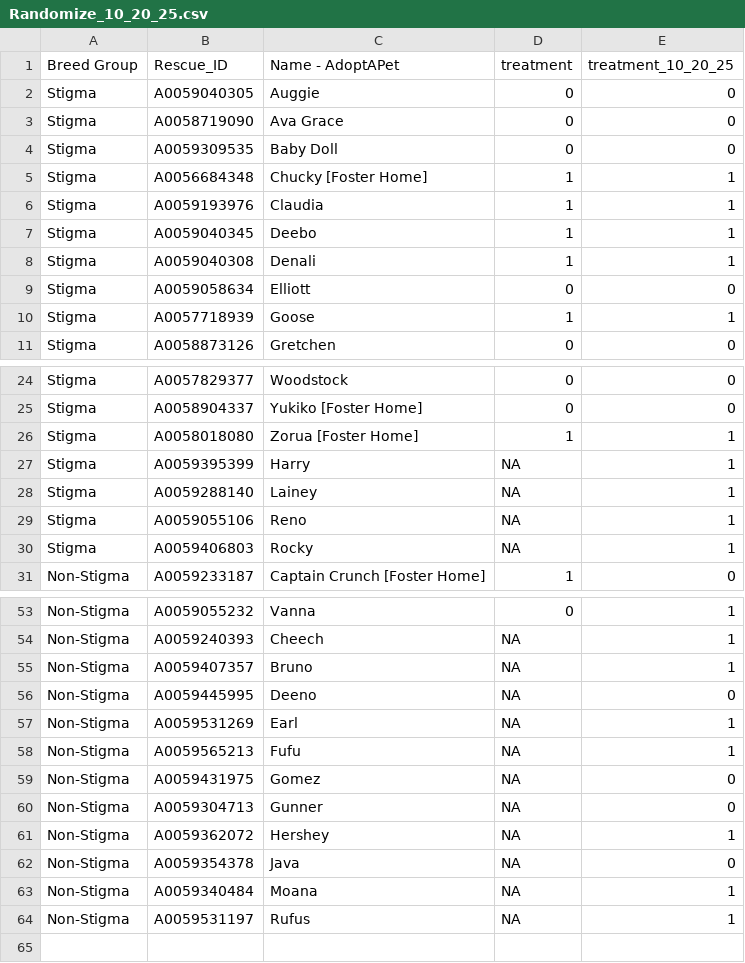
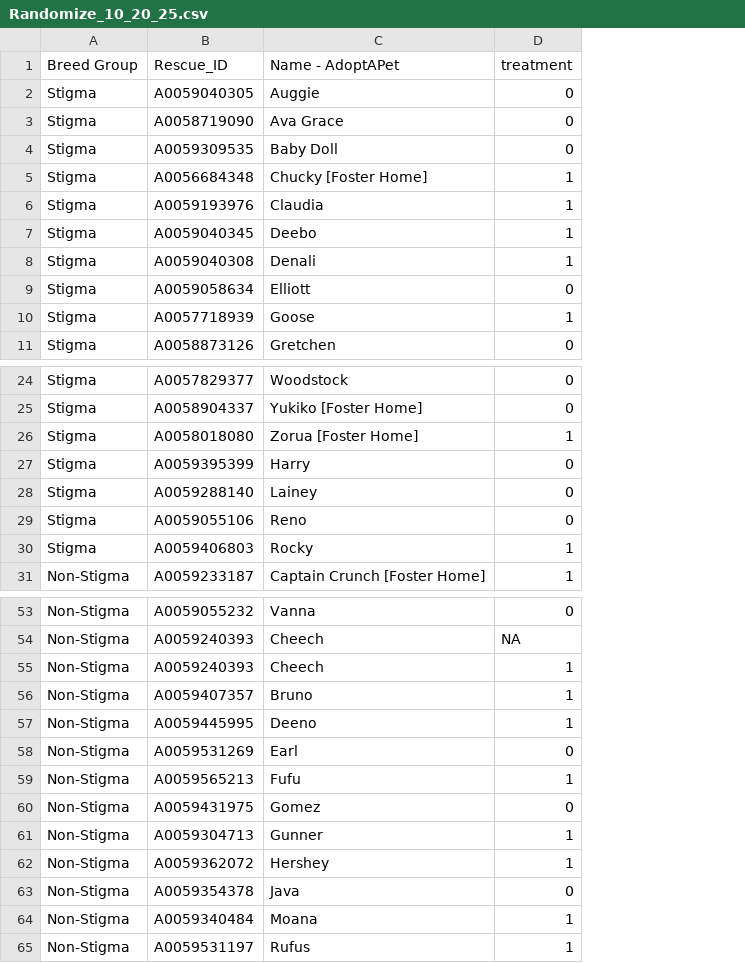
Before and after one commit to LanciottiSteven/w241_final_project, a CSV file: Steve_Work/Randomize_10_20_25.csv, drawn as a sheet; only a part is shown, gaps mark what is left out; removed rows and columns are numbered as before the commit, all else as after; the diff names each change by its address in the sheet, - before the commit and + after, or states it on an @@ line.

```diff
--- a/Steve_Work/Randomize_10_20_25.csv
+++ b/Steve_Work/Randomize_10_20_25.csv
-column E (treatment_10_20_25), rows 2-11: 0 | 0 | 0 | 1 | 1 | 1 | 1 | 0 | 1 | 0; rows 24-31: 0 | 0 | 1 | 1 | 1 | 1 | 1 | 0; rows 53-64: 1 | 1 | 1 | 0 | 1 | 1 | 0 | 0 | 1 | 0 | 1 | 1
-D27:D29 (treatment): NA
+D27:D29 (treatment): 0
-D30 (treatment): NA
+D30 (treatment): 1
+row 55: Non-Stigma | A0059240393 | Cheech | 1
-D56:D57 (treatment): NA
+D56:D57 (treatment): 1
-D58 (treatment): NA
+D58 (treatment): 0
-D59 (treatment): NA
+D59 (treatment): 1
-D60 (treatment): NA
+D60 (treatment): 0
-D61:D62 (treatment): NA
+D61:D62 (treatment): 1
-D63 (treatment): NA
+D63 (treatment): 0
-D64:D65 (treatment): NA
+D64:D65 (treatment): 1
```
Also changed, not shown: 1 other file.
